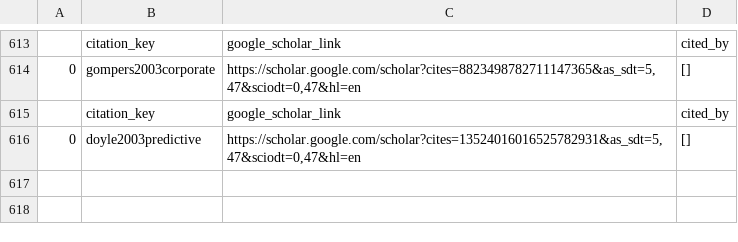
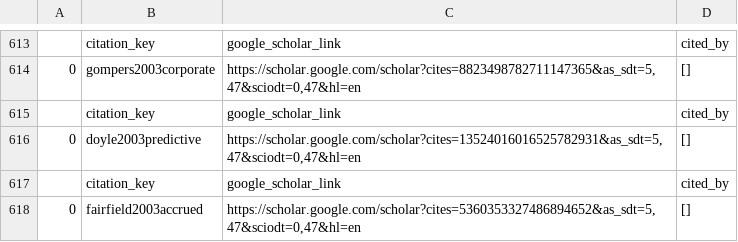
Before and after one commit to krishpn/academicgraphs, a CSV file: academic_citation_network.csv, drawn as a sheet; only a part is shown, gaps mark what is left out.

Commit message:
fairfield2003accrued

```diff
--- a/academic_citation_network.csv
+++ b/academic_citation_network.csv
@@ -616 +616,3 @@
 0,doyle2003predictive,"https://scholar.google.com/scholar?cites=13524016016525782931&as_sdt=5,47&sciodt=0,47&hl=en",[]
+,citation_key,google_scholar_link,cited_by
+0,fairfield2003accrued,"https://scholar.google.com/scholar?cites=5360353327486894652&as_sdt=5,47&sciodt=0,47&hl=en",[]
```
Also changed, not shown: 1 other file.
